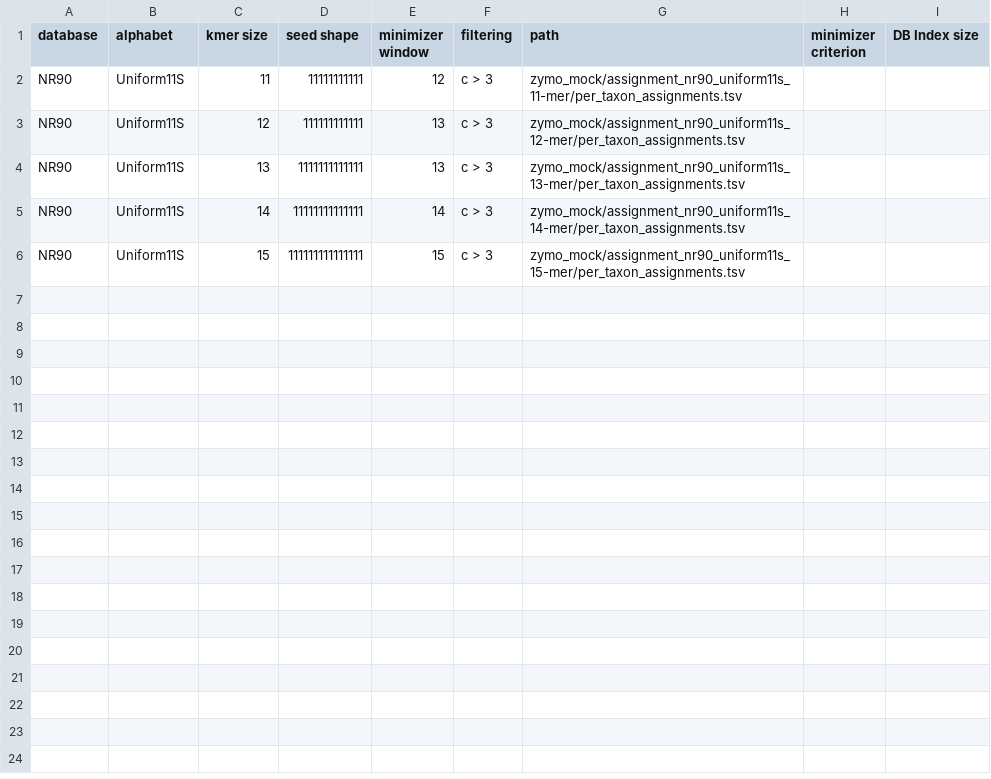
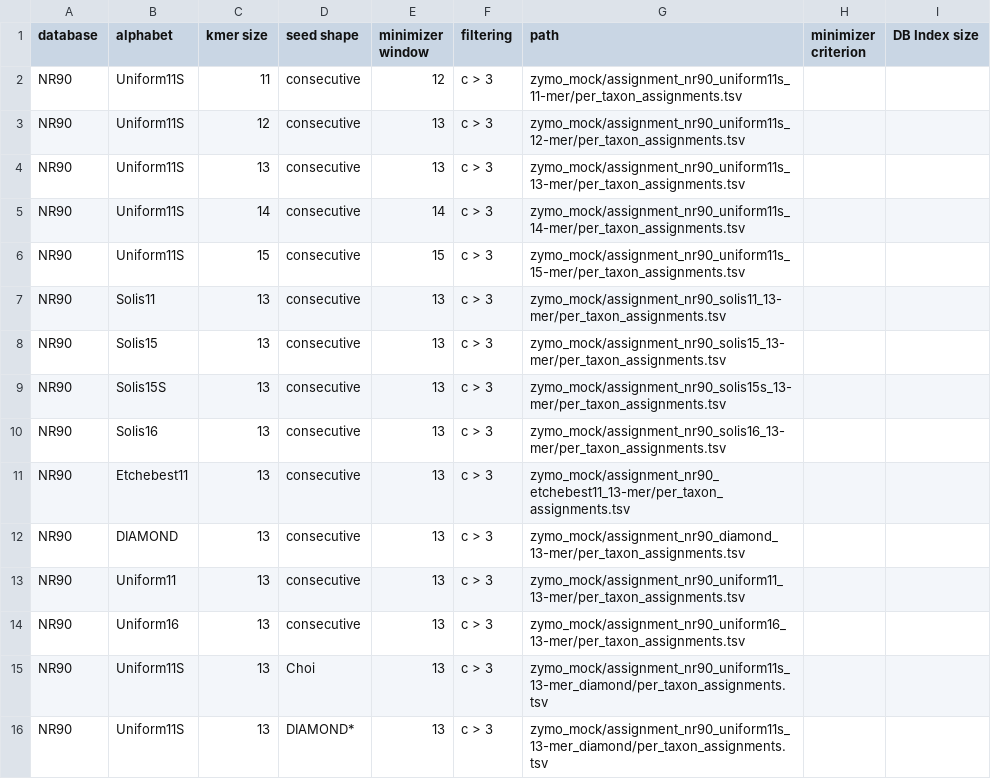
Before and after one commit to husonlab/diamer1, a TSV file: src/python/final/datasets_zymo_mock_metadata.tsv, drawn as a sheet.

```diff
--- a/src/python/final/datasets_zymo_mock_metadata.tsv
+++ b/src/python/final/datasets_zymo_mock_metadata.tsv
@@ -1,6 +1,16 @@
 database	alphabet	kmer size	seed shape	minimizer window	filtering	path	minimizer criterion	DB Index size
-NR90	Uniform11S	11	11111111111	12	c > 3	zymo_mock/assignment_nr90_uniform11s_11-mer/per_taxon_assignments.tsv
-NR90	Uniform11S	12	111111111111	13	c > 3	zymo_mock/assignment_nr90_uniform11s_12-mer/per_taxon_assignments.tsv
-NR90	Uniform11S	13	1111111111111	13	c > 3	zymo_mock/assignment_nr90_uniform11s_13-mer/per_taxon_assignments.tsv
-NR90	Uniform11S	14	11111111111111	14	c > 3	zymo_mock/assignment_nr90_uniform11s_14-mer/per_taxon_assignments.tsv
-NR90	Uniform11S	15	111111111111111	15	c > 3	zymo_mock/assignment_nr90_uniform11s_15-mer/per_taxon_assignments.tsv
+NR90	Uniform11S	11	consecutive	12	c > 3	zymo_mock/assignment_nr90_uniform11s_11-mer/per_taxon_assignments.tsv
+NR90	Uniform11S	12	consecutive	13	c > 3	zymo_mock/assignment_nr90_uniform11s_12-mer/per_taxon_assignments.tsv
+NR90	Uniform11S	13	consecutive	13	c > 3	zymo_mock/assignment_nr90_uniform11s_13-mer/per_taxon_assignments.tsv
+NR90	Uniform11S	14	consecutive	14	c > 3	zymo_mock/assignment_nr90_uniform11s_14-mer/per_taxon_assignments.tsv
+NR90	Uniform11S	15	consecutive	15	c > 3	zymo_mock/assignment_nr90_uniform11s_15-mer/per_taxon_assignments.tsv
+NR90	Solis11	13	consecutive	13	c > 3	zymo_mock/assignment_nr90_solis11_13-mer/per_taxon_assignments.tsv
+NR90	Solis15	13	consecutive	13	c > 3	zymo_mock/assignment_nr90_solis15_13-mer/per_taxon_assignments.tsv
+NR90	Solis15S	13	consecutive	13	c > 3	zymo_mock/assignment_nr90_solis15s_13-mer/per_taxon_assignments.tsv
+NR90	Solis16	13	consecutive	13	c > 3	zymo_mock/assignment_nr90_solis16_13-mer/per_taxon_assignments.tsv
+NR90	Etchebest11	13	consecutive	13	c > 3	zymo_mock/assignment_nr90_etchebest11_13-mer/per_taxon_assignments.tsv
+NR90	DIAMOND	13	consecutive	13	c > 3	zymo_mock/assignment_nr90_diamond_13-mer/per_taxon_assignments.tsv
+NR90	Uniform11	13	consecutive	13	c > 3	zymo_mock/assignment_nr90_uniform11_13-mer/per_taxon_assignments.tsv
+NR90	Uniform16	13	consecutive	13	c > 3	zymo_mock/assignment_nr90_uniform16_13-mer/per_taxon_assignments.tsv
+NR90	Uniform11S	13	Choi	13	c > 3	zymo_mock/assignment_nr90_uniform11s_13-mer_diamond/per_taxon_assignments.tsv
+NR90	Uniform11S	13	DIAMOND*	13	c > 3	zymo_mock/assignment_nr90_uniform11s_13-mer_diamond/per_taxon_assignments.tsv
```
Also changed, not shown: 27 other files.
